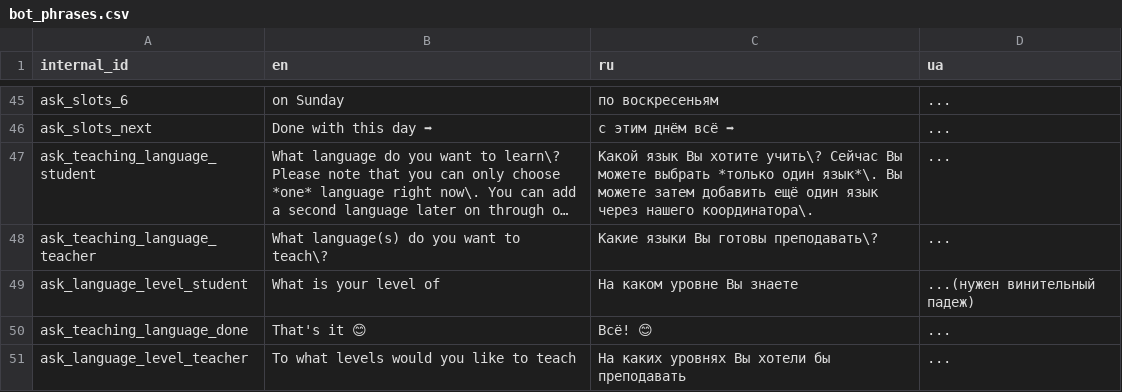
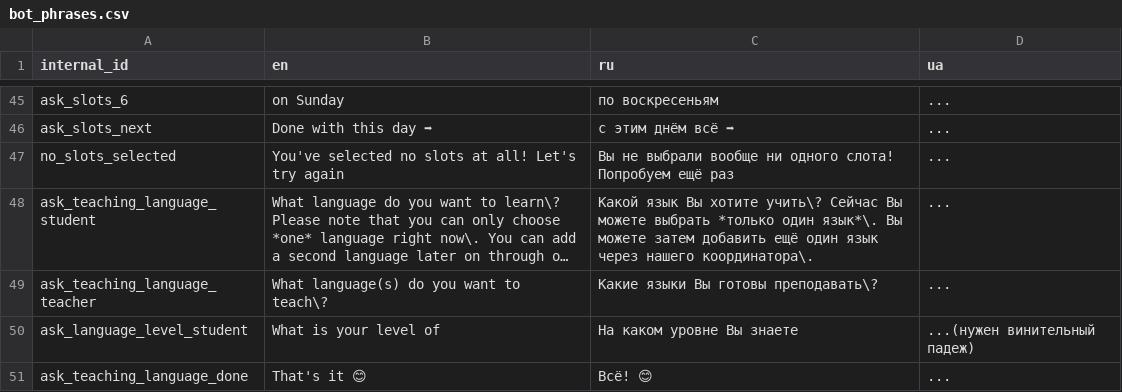
Before and after one commit to samanthasgroup/samanthas-telegram-bot, a CSV file: data/bot_phrases.csv, drawn as a sheet; only a part is shown, gaps mark what is left out; the shorter side is filled out with more unchanged rows; long unchanged cells end in …; the diff names each change by its address in the sheet, - before the commit and + after, or states it on an @@ line.

Commit message:
check if user has selected at least one time slot on at least one day

```diff
--- a/data/bot_phrases.csv
+++ b/data/bot_phrases.csv
+row 47: no_slots_selected | You've selected no slots at all! Let's try again | Вы не выбрали вообще ни одного слота! Попробуем ещё раз | ...
```
Also changed, not shown: 1 other file.
